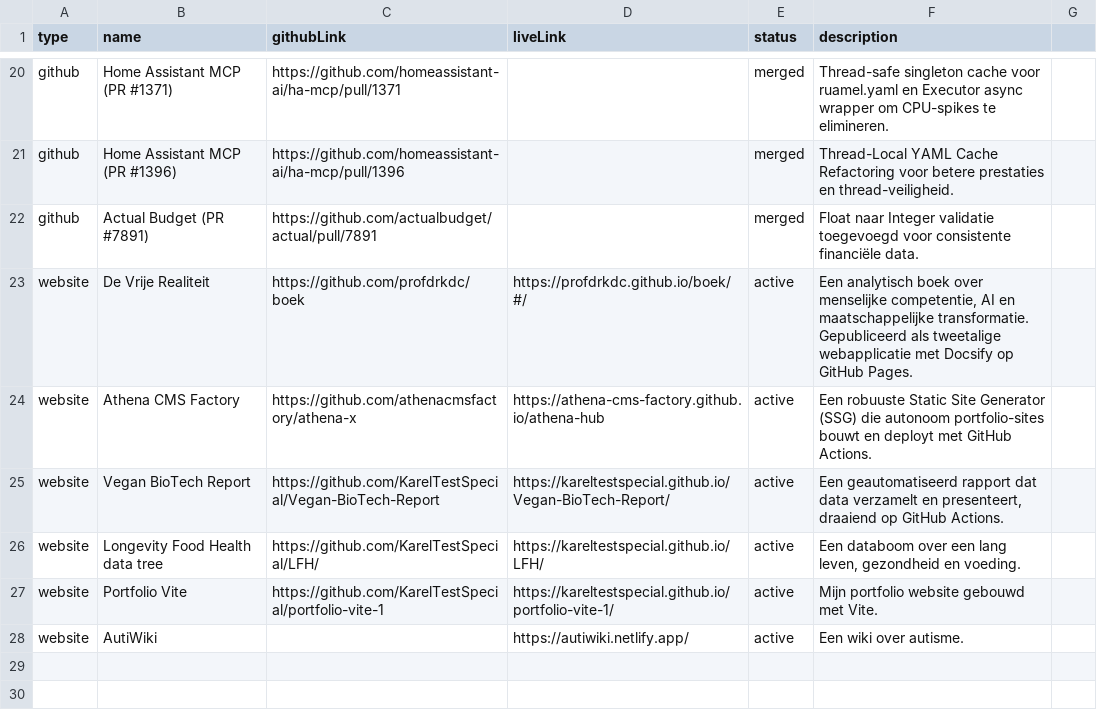
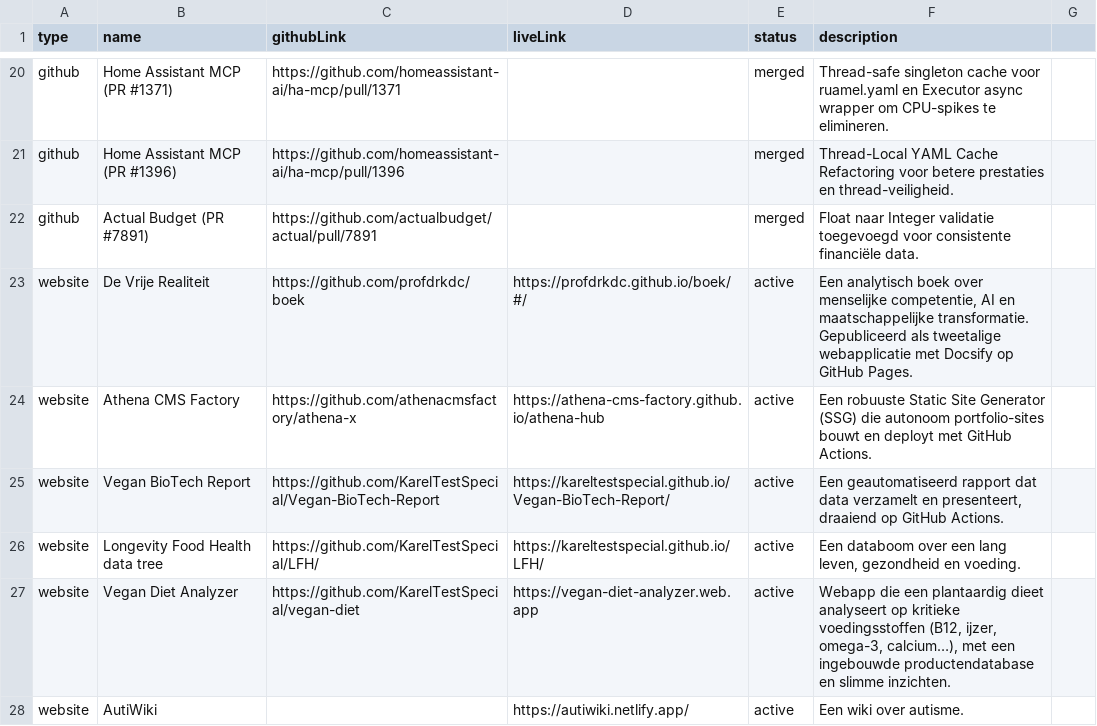
Before and after one commit to KarelTestSpecial/portfolio, a TSV file: projects/projects.tsv, drawn as a sheet; only a part is shown, gaps mark what is left out.

```diff
--- a/projects/projects.tsv
+++ b/projects/projects.tsv
@@ -26,3 +26,3 @@ website	Vegan BioTech Report	https://github.com/KarelTestSpecial/Vegan-BioTech-R
 website	Longevity Food Health data tree	https://github.com/KarelTestSpecial/LFH/	https://kareltestspecial.github.io/LFH/	active	Een databoom over een lang leven, gezondheid en voeding.
-website	Portfolio Vite	https://github.com/KarelTestSpecial/portfolio-vite-1	https://kareltestspecial.github.io/portfolio-vite-1/	active	Mijn portfolio website gebouwd met Vite.	
+website	Vegan Diet Analyzer	https://github.com/KarelTestSpecial/vegan-diet	https://vegan-diet-analyzer.web.app	active	Webapp die een plantaardig dieet analyseert op kritieke voedingsstoffen (B12, ijzer, omega-3, calcium…), met een ingebouwde productendatabase en slimme inzichten.	
 website	AutiWiki		https://autiwiki.netlify.app/	active	Een wiki over autisme.
```
